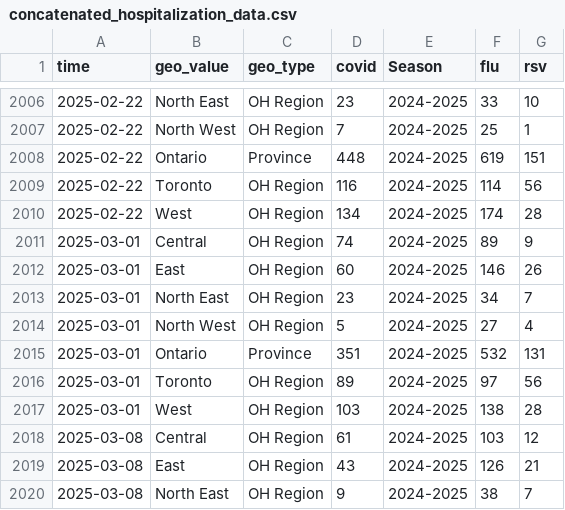
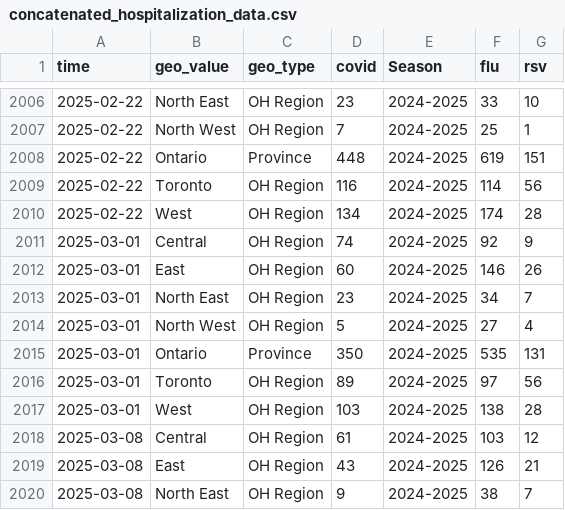
Before and after one commit to william-redman/hospitalization-forecast, a CSV file: auxiliary-data/concatenated_hospitalization_data.csv, drawn as a sheet; only a part is shown, gaps mark what is left out; the diff covers the shown part only.

```diff
--- a/auxiliary-data/concatenated_hospitalization_data.csv
+++ b/auxiliary-data/concatenated_hospitalization_data.csv
@@ -2010,3 +2010,3 @@
 "2025-02-22","West","OH Region",134,"2024-2025",174,28
-"2025-03-01","Central","OH Region",74,"2024-2025",89,9
+"2025-03-01","Central","OH Region",74,"2024-2025",92,9
 "2025-03-01","East","OH Region",60,"2024-2025",146,26
@@ -2014,3 +2014,3 @@
 "2025-03-01","North West","OH Region",5,"2024-2025",27,4
-"2025-03-01","Ontario","Province",351,"2024-2025",532,131
+"2025-03-01","Ontario","Province",350,"2024-2025",535,131
 "2025-03-01","Toronto","OH Region",89,"2024-2025",97,56
```
Also changed, not shown: 7 added rows and 17 edited cells elsewhere in this file.
